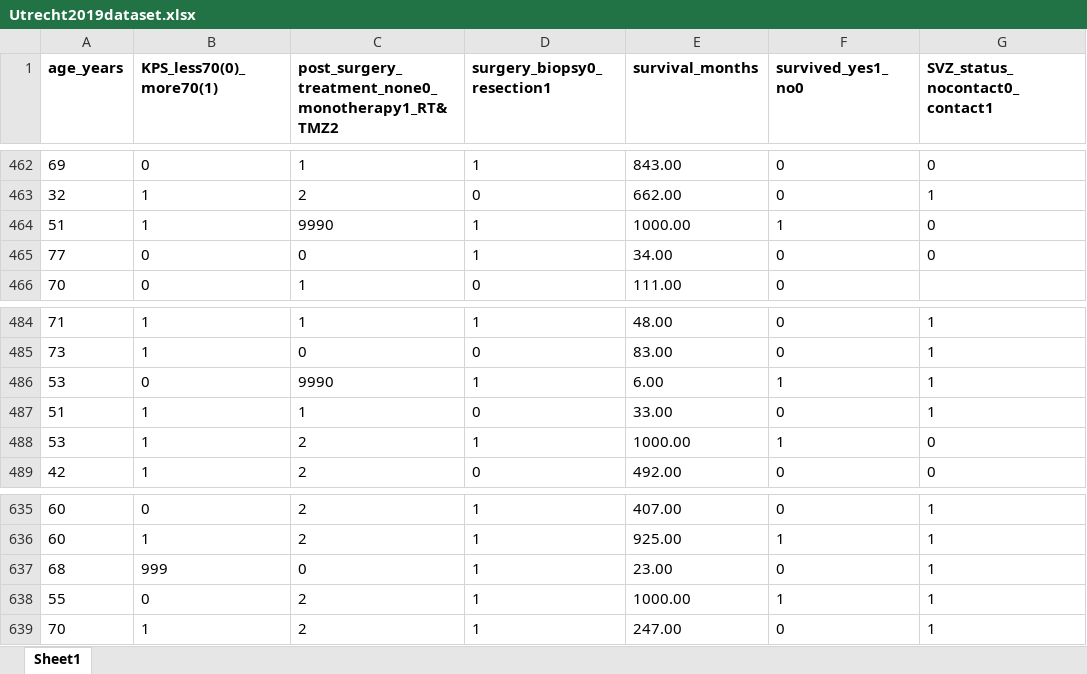
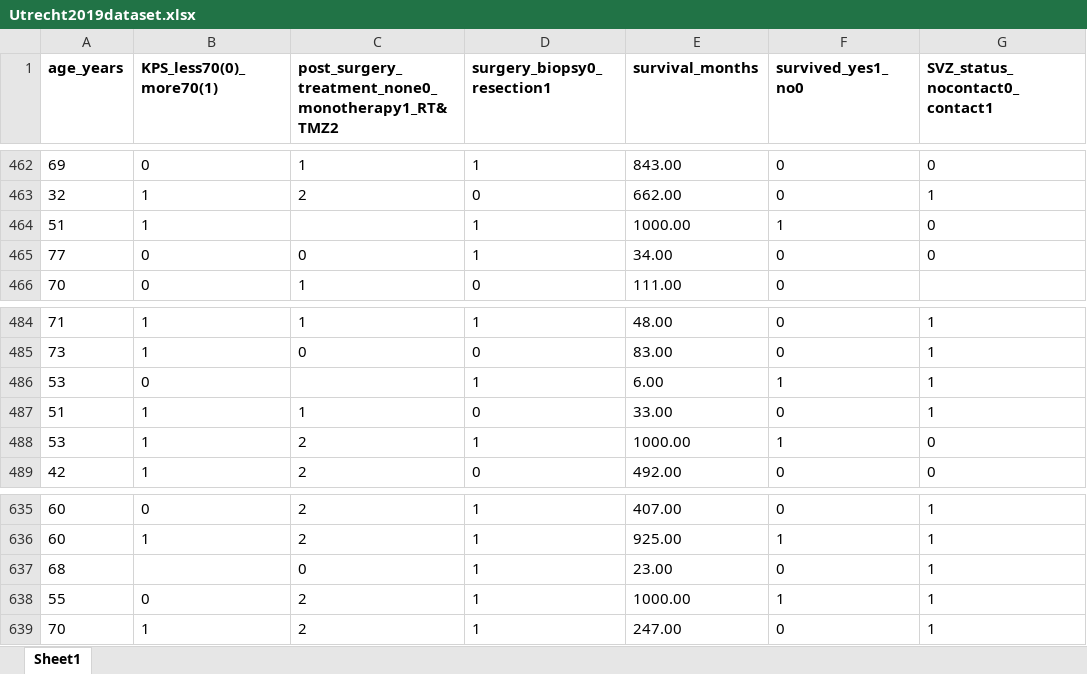
Before and after one commit to Samumar4321/glioblastomaEHRsData, an Excel workbook: Development/datasets/Utrecht2019dataset.xlsx, sheet Sheet1, drawn as a sheet; only a part is shown, gaps mark what is left out; values as stored, in another font and other column widths than the file's, no borders; the diff covers the shown part only; the diff names each change by its address in the sheet, - before the commit and + after, or states it on an @@ line.

```diff
--- a/Development/datasets/Utrecht2019dataset.xlsx (sheet Sheet1)
+++ b/Development/datasets/Utrecht2019dataset.xlsx (sheet Sheet1)
-C464: 9990
+C464: (empty)
-C486: 9990
+C486: (empty)
-B637 (KPS_less70(0)_more70(1)): 999
+B637 (KPS_less70(0)_more70(1)): (empty)
```
Also changed, not shown: 6 edited cells elsewhere in this sheet, 2 other files.
